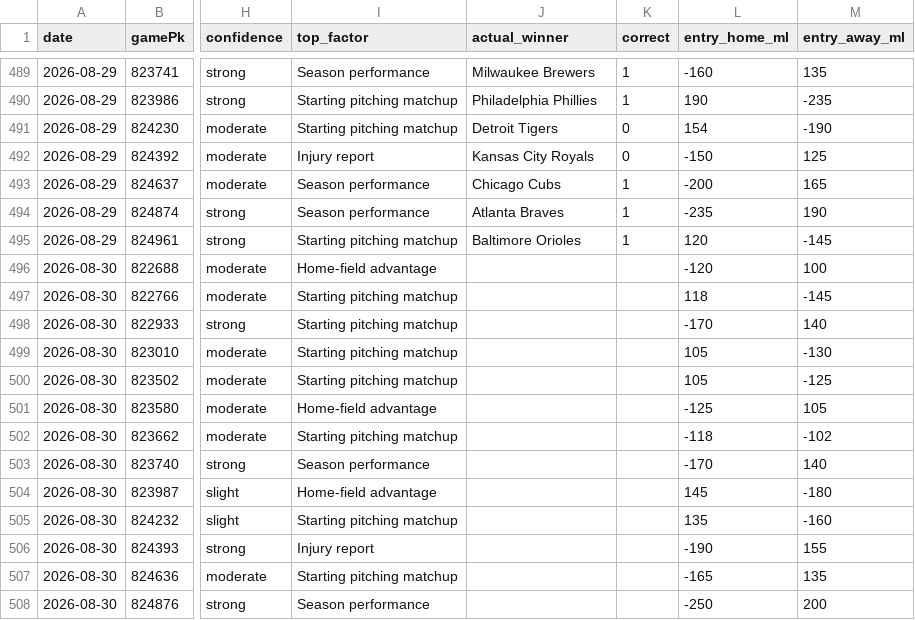
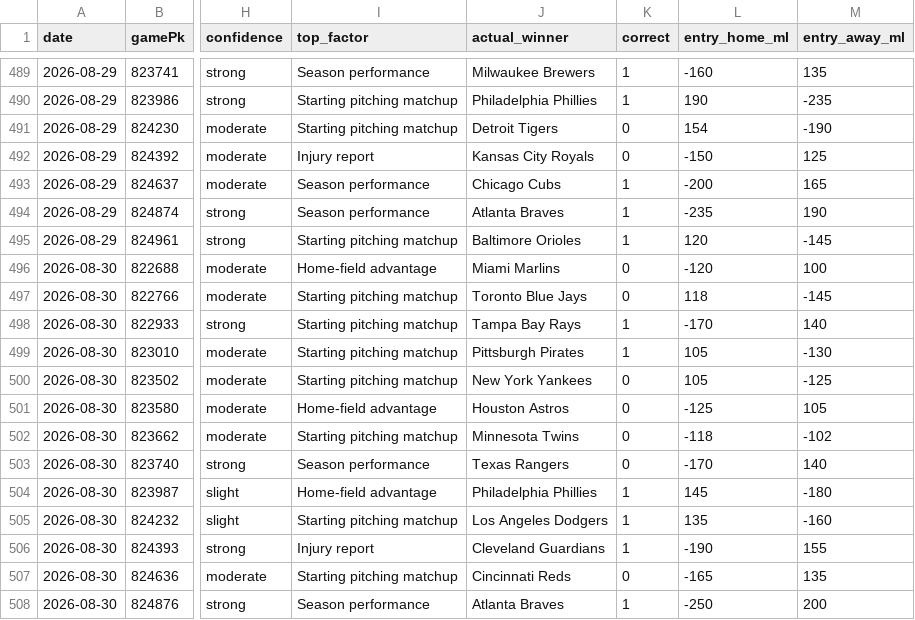
Before and after one commit to Holy23-pledge/mob-predictor, a CSV file: picks_log.csv, drawn as a sheet; only a part is shown, gaps mark what is left out; the diff covers the shown part only; the diff names each change by its address in the sheet, - before the commit and + after, or states it on an @@ line.

Commit message:
Daily picks 2026-08-31

```diff
--- a/picks_log.csv
+++ b/picks_log.csv
-J496 (actual_winner): (empty)
+J496 (actual_winner): Miami Marlins
-K496:K497 (correct): (empty)
+K496:K497 (correct): 0
-J497 (actual_winner): (empty)
+J497 (actual_winner): Toronto Blue Jays
-J498 (actual_winner): (empty)
+J498 (actual_winner): Tampa Bay Rays
-K498:K499 (correct): (empty)
+K498:K499 (correct): 1
-J499 (actual_winner): (empty)
+J499 (actual_winner): Pittsburgh Pirates
-J500 (actual_winner): (empty)
+J500 (actual_winner): New York Yankees
-K500:K503 (correct): (empty)
+K500:K503 (correct): 0
-J501 (actual_winner): (empty)
+J501 (actual_winner): Houston Astros
-J502 (actual_winner): (empty)
+J502 (actual_winner): Minnesota Twins
-J503 (actual_winner): (empty)
+J503 (actual_winner): Texas Rangers
-J504 (actual_winner): (empty)
+J504 (actual_winner): Philadelphia Phillies
-K504:K506 (correct): (empty)
+K504:K506 (correct): 1
-J505 (actual_winner): (empty)
+J505 (actual_winner): Los Angeles Dodgers
-J506 (actual_winner): (empty)
+J506 (actual_winner): Cleveland Guardians
-J507 (actual_winner): (empty)
+J507 (actual_winner): Cincinnati Reds
-K507 (correct): (empty)
+K507 (correct): 0
-J508 (actual_winner): (empty)
+J508 (actual_winner): Atlanta Braves
-K508 (correct): (empty)
+K508 (correct): 1
```
Also changed, not shown: 12 added rows and 2 edited cells elsewhere in this file, 14 other files.
